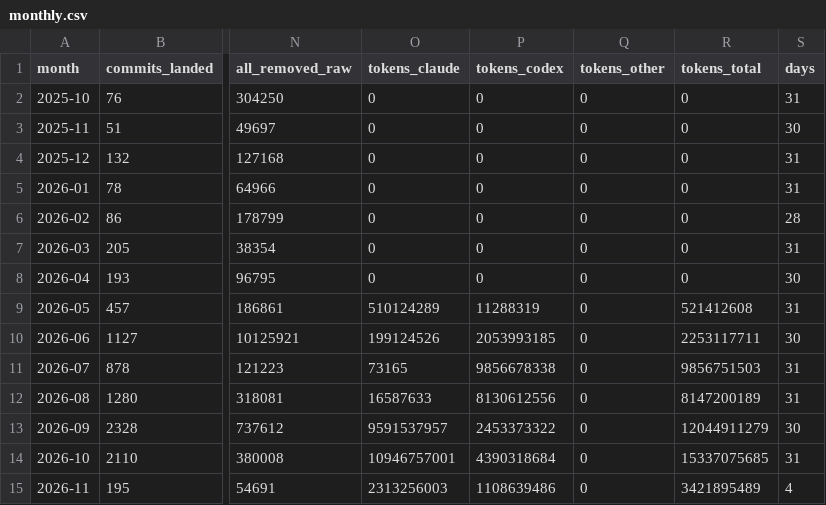
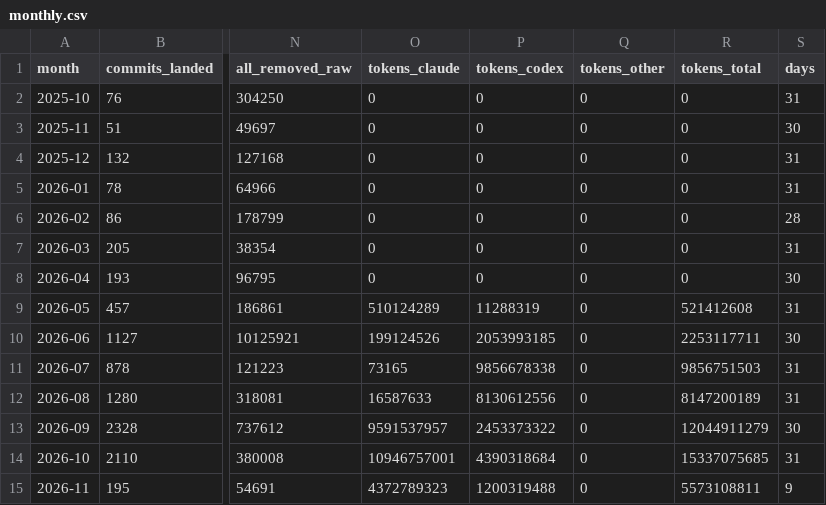
Before and after one commit to chimera-defi/chimericlabs-llc, a CSV file: research/token-usage/monthly.csv, drawn as a sheet; only a part is shown, gaps mark what is left out; the diff names each change by its address in the sheet, - before the commit and + after, or states it on an @@ line.

```diff
--- a/research/token-usage/monthly.csv
+++ b/research/token-usage/monthly.csv
-O15 (tokens_claude): 2313256003
+O15 (tokens_claude): 4372789323
-P15 (tokens_codex): 1108639486
+P15 (tokens_codex): 1200319488
-R15 (tokens_total): 3421895489
+R15 (tokens_total): 5573108811
-S15 (days): 4
+S15 (days): 9
```
Also changed, not shown: research/token-usage/daily.csv, 9 other files.
